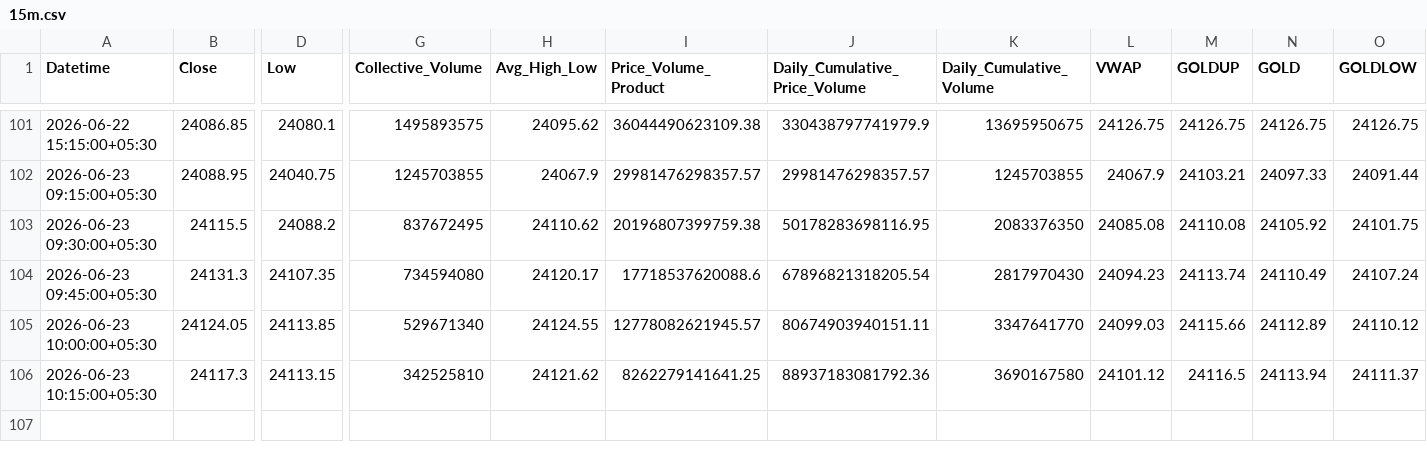
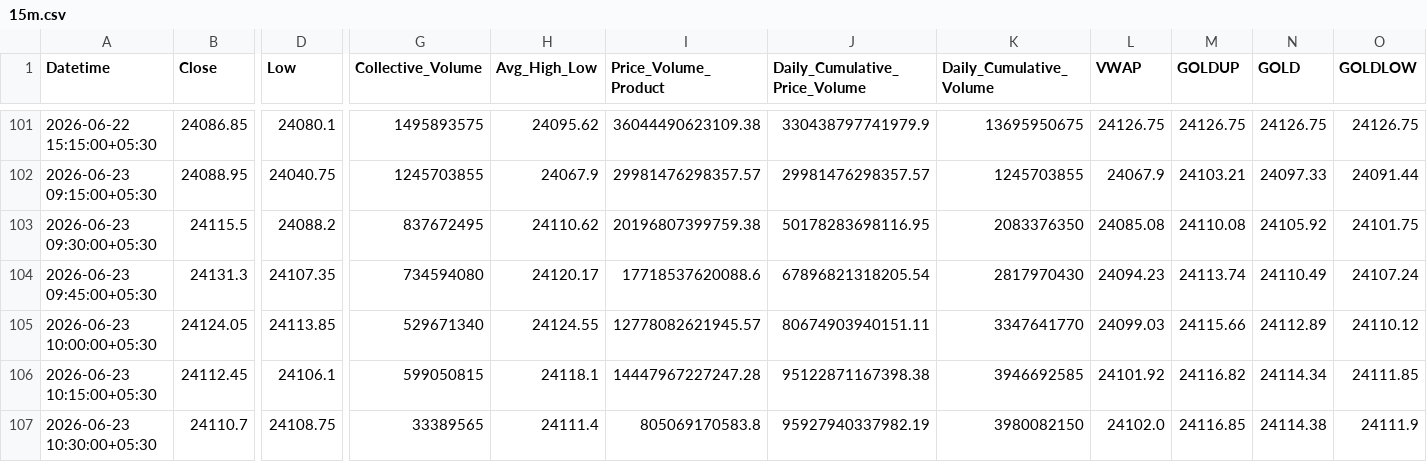
Before and after one commit to rahuljoshin/TradingBOT, a CSV file: 15m.csv, drawn as a sheet; only a part is shown, gaps mark what is left out; rows hold the shown columns only; the diff covers the shown part only; the diff names each change by its address in the sheet, - before the commit and + after, or states it on an @@ line.

```diff
--- a/15m.csv
+++ b/15m.csv
-B106 (Close): 24117.3
+B106 (Close): 24112.45
-D106 (Low): 24113.15
+D106 (Low): 24106.1
-G106 (Collective_Volume): 342525810
+G106 (Collective_Volume): 599050815
-H106 (Avg_High_Low): 24121.62
+H106 (Avg_High_Low): 24118.1
-I106 (Price_Volume_Product): 8262279141641.25
+I106 (Price_Volume_Product): 14447967227247.28
-J106 (Daily_Cumulative_Price_Volume): 88937183081792.36
+J106 (Daily_Cumulative_Price_Volume): 95122871167398.38
-K106 (Daily_Cumulative_Volume): 3690167580
+K106 (Daily_Cumulative_Volume): 3946692585
-L106 (VWAP): 24101.12
+L106 (VWAP): 24101.92
-M106 (GOLDUP): 24116.5
+M106 (GOLDUP): 24116.82
-N106 (GOLD): 24113.94
+N106 (GOLD): 24114.34
-O106 (GOLDLOW): 24111.37
+O106 (GOLDLOW): 24111.85
+row 107: 2026-06-23 10:30:00+05:30 | 24110.7 | 24108.75 | 33389565 | 24111.4 | 805069170583.8 | 95927940337982.19 | 3980082150 | 24102.0 | 24116.85 | 24114.38 | 24111.9
```
Also changed, not shown: 17 edited cells elsewhere in this file, 1d.csv, 1m.csv, 3 other files.
